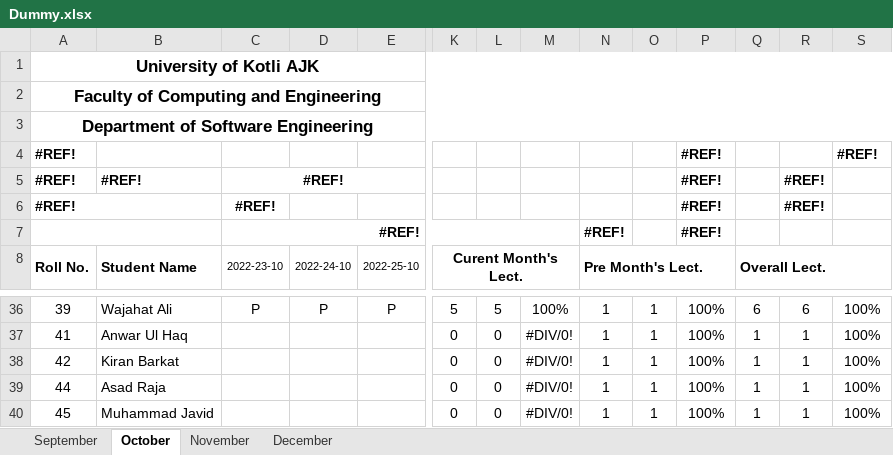
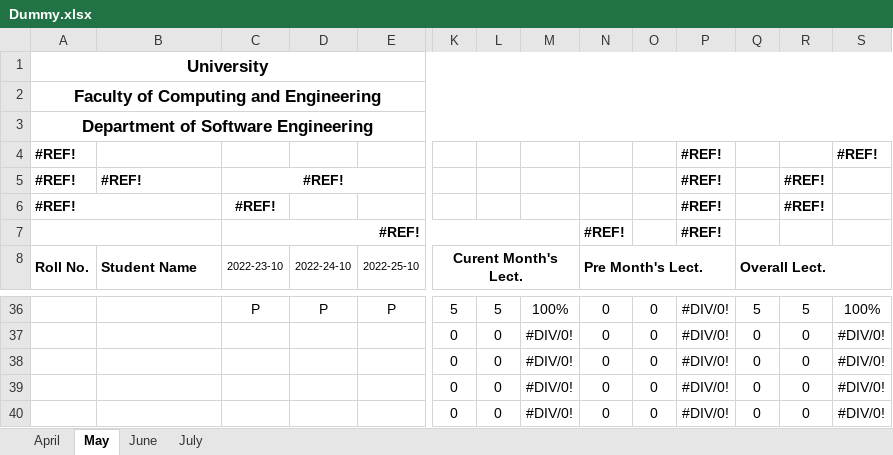
Before and after one commit to Ammarmeer/Face-recognition-based-automatic-attendance-, an Excel workbook: FRAS/Subject/Dummy.xlsx, sheet May, drawn as a sheet; only a part is shown, gaps mark what is left out; values as stored, in another font and other column widths than the file's, no borders; charts and pictures not drawn; removed rows and columns are numbered as before the commit, all else as after; rows hold the shown columns only; the diff covers the shown part only; the diff names each change by its address in the sheet, - before the commit and + after, or states it on an @@ line.

```diff
--- a/FRAS/Subject/Dummy.xlsx (sheet May)
+++ b/FRAS/Subject/Dummy.xlsx (sheet May)
-sheet tab: September
+sheet tab: April
-sheet tab: October
+sheet tab: May
-sheet tab: November
+sheet tab: June
-sheet tab: December
+sheet tab: July
-A1 (Roll No.): University of Kotli AJK
+A1 (Roll No.): University
-A36 (Roll No.): 39
+A36 (Roll No.): (empty)
-B36 (Student Name): Wajahat Ali
+B36 (Student Name): (empty)
-N36 (Pre Month's Lect.): 1
+N36 (Pre Month's Lect.): 0
-O36: 1
+O36: 0
-P36: 100%
+P36: #DIV/0!
-Q36 (Overall Lect.): 6
+Q36 (Overall Lect.): 5
-R36: 6
+R36: 5
-row 37: 41 | Anwar Ul Haq |  |  |  | 0 | 0 | #DIV/0! | 1 | 1 | 100% | 1 | 1 | 100%
-row 38: 42 | Kiran Barkat |  |  |  | 0 | 0 | #DIV/0! | 1 | 1 | 100% | 1 | 1 | 100%
-row 39: 44 | Asad Raja |  |  |  | 0 | 0 | #DIV/0! | 1 | 1 | 100% | 1 | 1 | 100%
-row 40: 45 | Muhammad Javid |  |  |  | 0 | 0 | #DIV/0! | 1 | 1 | 100% | 1 | 1 | 100%
+row 37:  |  |  |  |  | 0 | 0 | #DIV/0! | 0 | 0 | #DIV/0! | 0 | 0 | #DIV/0!
+row 38:  |  |  |  |  | 0 | 0 | #DIV/0! | 0 | 0 | #DIV/0! | 0 | 0 | #DIV/0!
+row 39:  |  |  |  |  | 0 | 0 | #DIV/0! | 0 | 0 | #DIV/0! | 0 | 0 | #DIV/0!
+row 40:  |  |  |  |  | 0 | 0 | #DIV/0! | 0 | 0 | #DIV/0! | 0 | 0 | #DIV/0!
```
Also changed, not shown: 26 added rows and 26 removed rows elsewhere in this sheet, sheet July, sheet June, sheet April, formulas that keep their value, charts or pictures, FRAS/Attendance/sheet_Dummy Attendance.xlsx, 19 other files.
